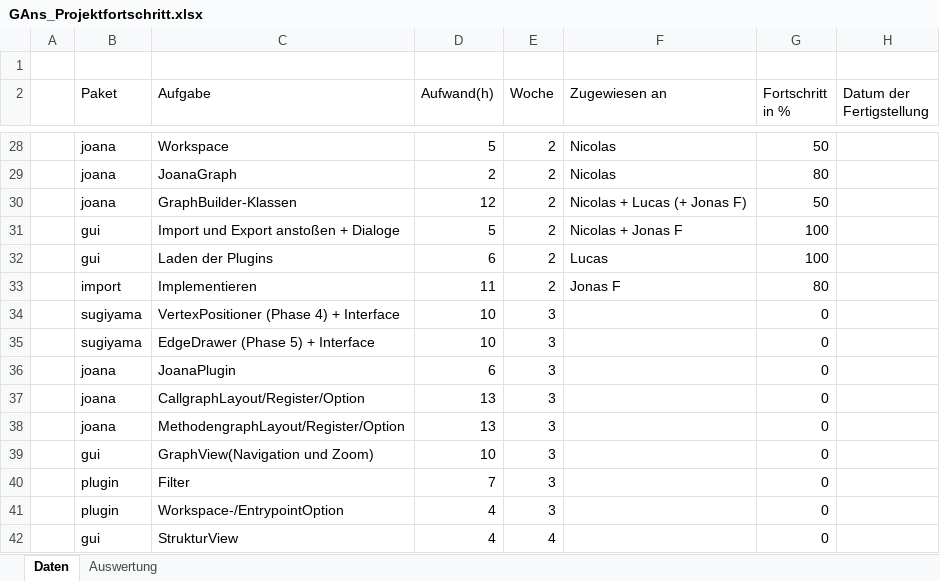
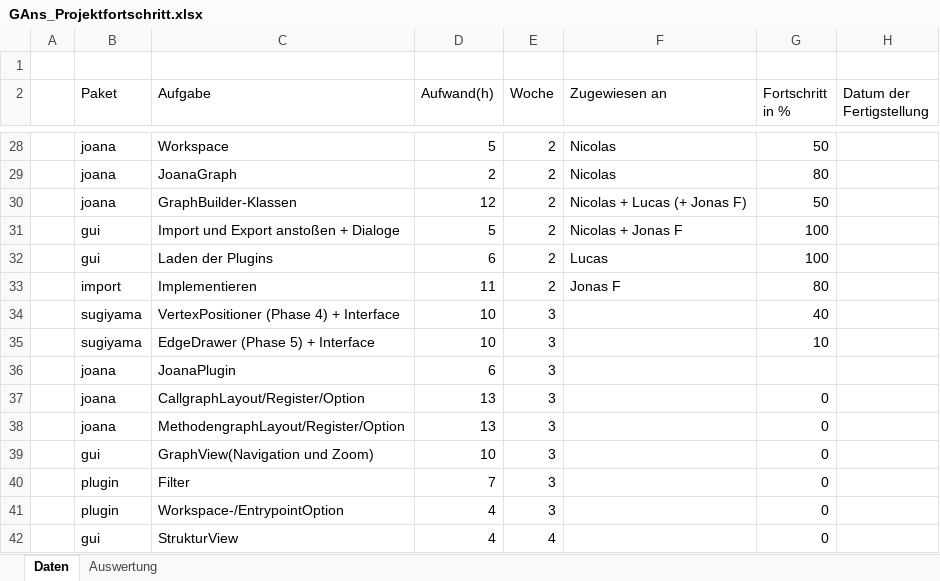
Before and after one commit to PSEProgrammgraphen/PSEDokumente, an Excel workbook: implementation/GAns_Projektfortschritt.xlsx, sheet Daten, drawn as a sheet; only a part is shown, gaps mark what is left out; values as stored, in another font and other column widths than the file's, no borders; the diff names each change by its address in the sheet, - before the commit and + after, or states it on an @@ line.

Commit message:
updates implementation progress

```diff
--- a/implementation/GAns_Projektfortschritt.xlsx (sheet Daten)
+++ b/implementation/GAns_Projektfortschritt.xlsx (sheet Daten)
-G34 (Fortschritt in %): 0
+G34 (Fortschritt in %): 40
-G35 (Fortschritt in %): 0
+G35 (Fortschritt in %): 10
-G36 (Fortschritt in %): 0
+G36 (Fortschritt in %): (empty)
```
Also changed, not shown: sheet Auswertung, charts or pictures.
